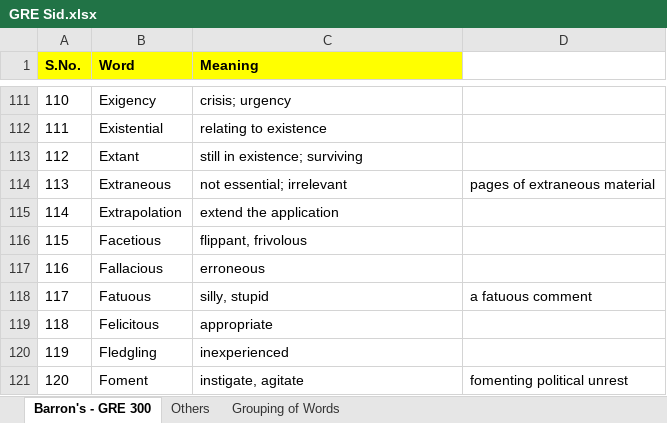
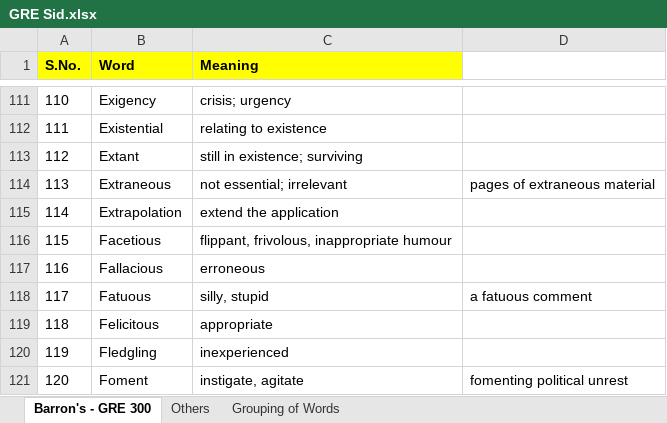
Before and after one commit to siddharthchhottray/GRE-Words, an Excel workbook: GRE Sid.xlsx, sheet Barron's - GRE 300, drawn as a sheet; only a part is shown, gaps mark what is left out; values as stored, in another font and other column widths than the file's, no borders; the diff names each change by its address in the sheet, - before the commit and + after, or states it on an @@ line.

```diff
--- a/GRE Sid.xlsx (sheet Barron's - GRE 300)
+++ b/GRE Sid.xlsx (sheet Barron's - GRE 300)
-C116 (Meaning): flippant, frivolous
+C116 (Meaning): flippant, frivolous, inappropriate humour
```
Also changed, not shown: sheet Others.
